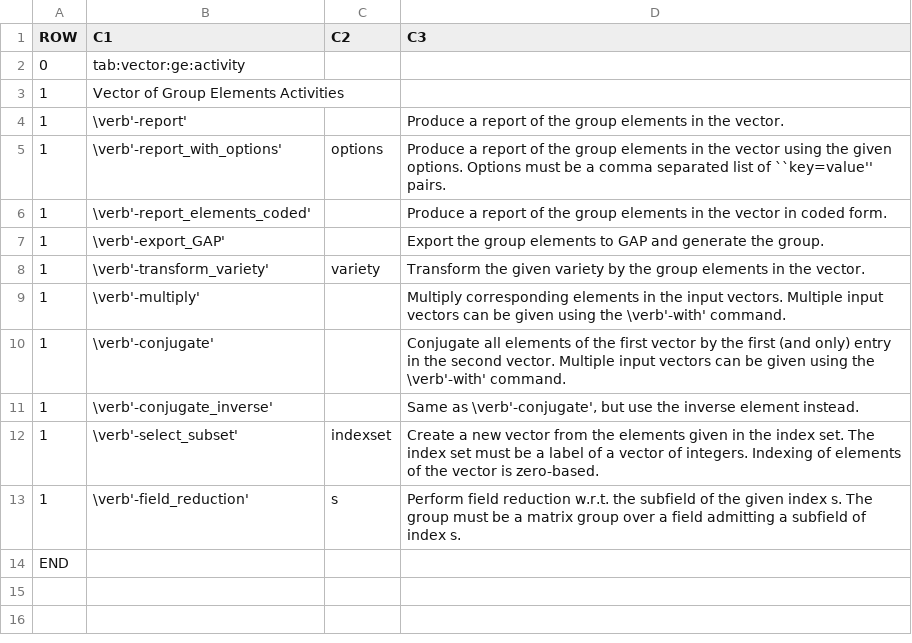
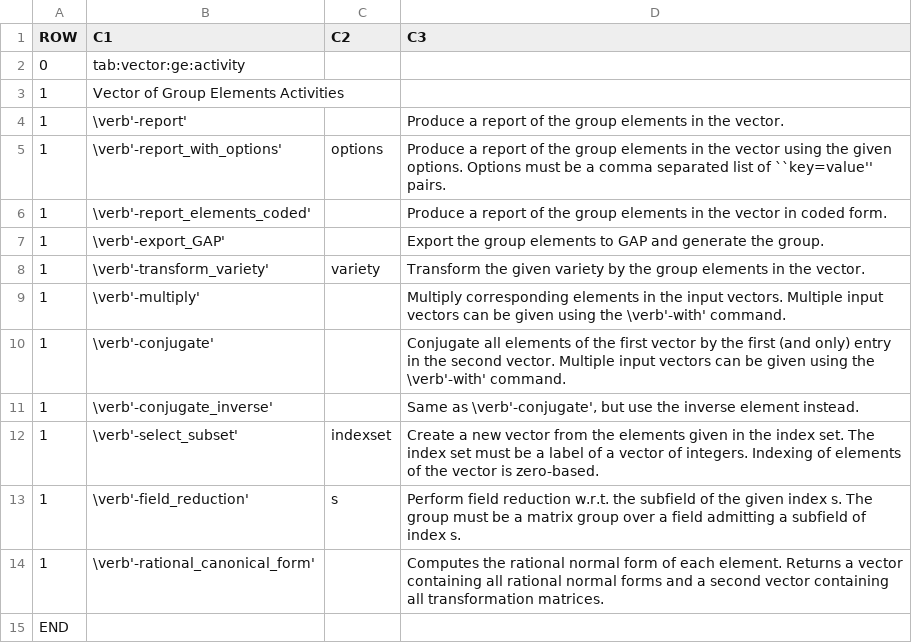
Before and after one commit to abetten/orbiter, a CSV file: doc/tables/commands/vector_ge_activity.csv, drawn as a sheet; the diff names each change by its address in the sheet, - before the commit and + after, or states it on an @@ line.

```diff
--- a/doc/tables/commands/vector_ge_activity.csv
+++ b/doc/tables/commands/vector_ge_activity.csv
+row 14: 1 | \verb'-rational_canonical_form' |  | Computes the rational normal form of each element. Returns a vector containing all rational normal forms and a second vector containing all transformation matrices.
```
Also changed, not shown: doc/tables/commands/group_modification.csv, doc/tables/commands/variety.csv, 39 other files.
